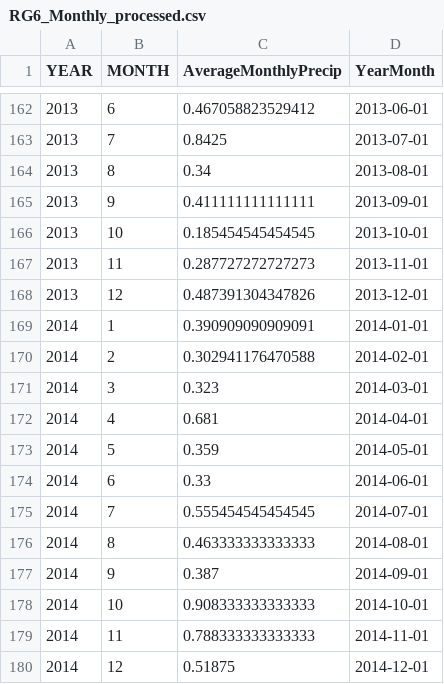
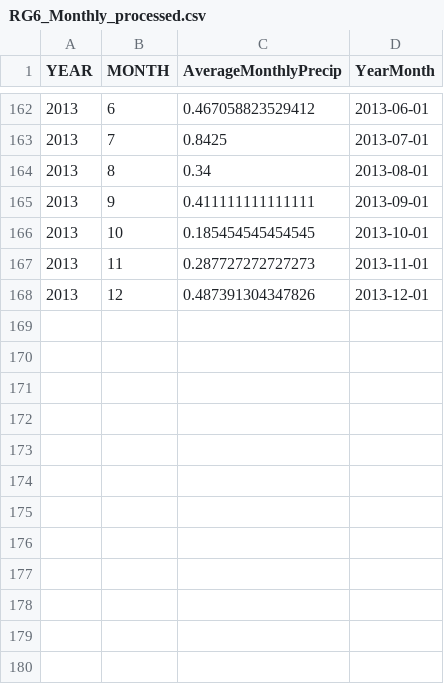
Before and after one commit to ibz24/Zungailia_Davidson_McClaugherty, a CSV file: Data/Processed/RG6_Monthly_processed.csv, drawn as a sheet; only a part is shown, gaps mark what is left out.

```diff
--- a/Data/Processed/RG6_Monthly_processed.csv
+++ b/Data/Processed/RG6_Monthly_processed.csv
@@ -168,13 +168 @@
 2013,12,0.487391304347826,2013-12-01
-2014,1,0.390909090909091,2014-01-01
-2014,2,0.302941176470588,2014-02-01
-2014,3,0.323,2014-03-01
-2014,4,0.681,2014-04-01
-2014,5,0.359,2014-05-01
-2014,6,0.33,2014-06-01
-2014,7,0.555454545454545,2014-07-01
-2014,8,0.463333333333333,2014-08-01
-2014,9,0.387,2014-09-01
-2014,10,0.908333333333333,2014-10-01
-2014,11,0.788333333333333,2014-11-01
-2014,12,0.51875,2014-12-01
```
Also changed, not shown: Data/Processed/RG31_Monthly_processed.csv, Data/Processed/RG31wrangled_processed.csv, 3 other files.
